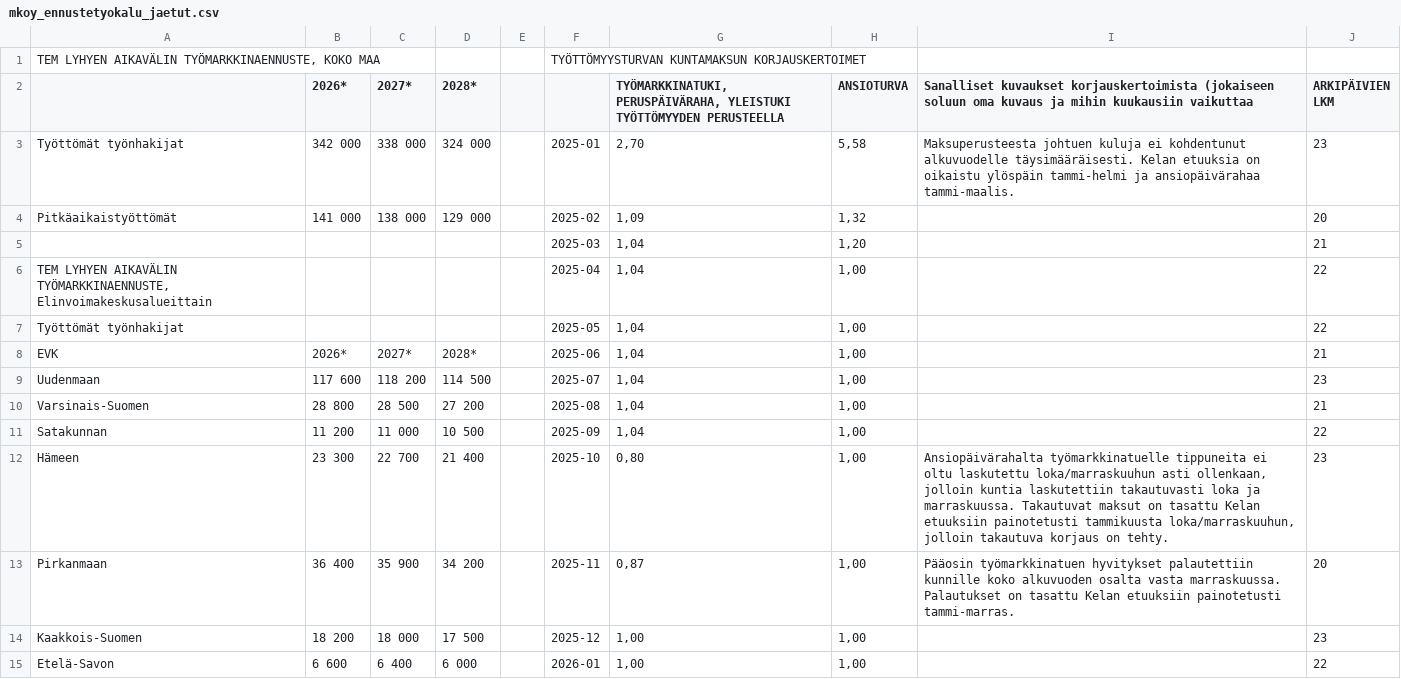
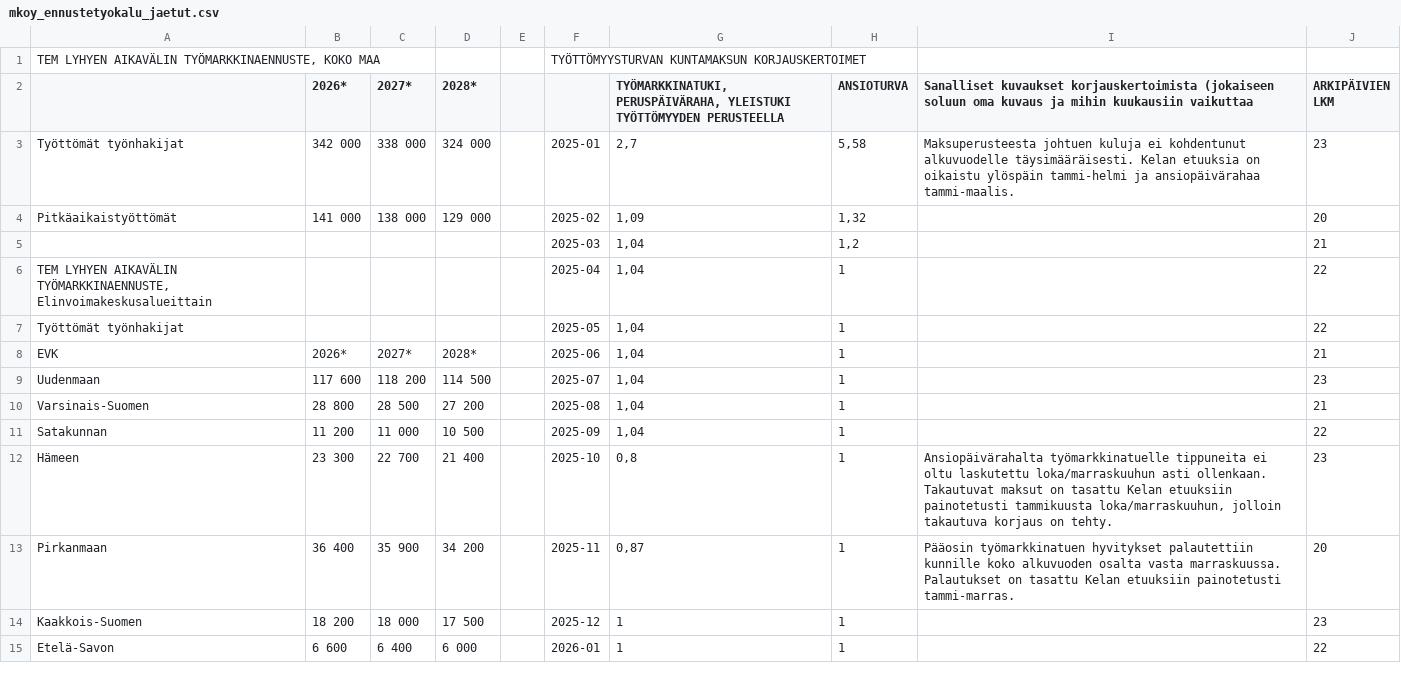
Before and after one commit to mikkokesa/tyottomyysturvatyokalu, a CSV file: mkoy_ennustetyokalu_jaetut.csv, drawn as a sheet; only a part is shown; the diff covers the shown part only.

Commit message:
Add files via upload

```diff
--- a/mkoy_ennustetyokalu_jaetut.csv
+++ b/mkoy_ennustetyokalu_jaetut.csv
@@ -2,14 +2,14 @@
 ;2026*;2027*;2028*;;;TYÖMARKKINATUKI, PERUSPÄIVÄRAHA, YLEISTUKI TYÖTTÖMYYDEN PERUSTEELLA;ANSIOTURVA;Sanalliset kuvaukset korjauskertoimista (jokaiseen soluun oma kuvaus ja mihin kuukausiin vaikuttaa;ARKIPÄIVIEN LKM
-Työttömät työnhakijat;342 000;338 000;324 000;;2025-01;2,70;5,58;Maksuperusteesta johtuen kuluja ei kohdentunut alkuvuodelle täysimääräisesti. Kelan etuuksia on oikaistu ylöspäin tammi-helmi ja ansiopäivärahaa tammi-maalis.;23
+Työttömät työnhakijat;342 000;338 000;324 000;;2025-01;2,7;5,58;Maksuperusteesta johtuen kuluja ei kohdentunut alkuvuodelle täysimääräisesti. Kelan etuuksia on oikaistu ylöspäin tammi-helmi ja ansiopäivärahaa tammi-maalis.;23
 Pitkäaikaistyöttömät;141 000;138 000;129 000;;2025-02;1,09;1,32;;20
-;;;;;2025-03;1,04;1,20;;21
-TEM LYHYEN AIKAVÄLIN TYÖMARKKINAENNUSTE,  Elinvoimakeskusalueittain;;;;;2025-04;1,04;1,00;;22
-Työttömät työnhakijat;;;;;2025-05;1,04;1,00;;22
-EVK;2026*;2027*;2028*;;2025-06;1,04;1,00;;21
-Uudenmaan;117 600;118 200;114 500;;2025-07;1,04;1,00;;23
-Varsinais-Suomen;28 800;28 500;27 200;;2025-08;1,04;1,00;;21
-Satakunnan;11 200;11 000;10 500;;2025-09;1,04;1,00;;22
-Hämeen;23 300;22 700;21 400;;2025-10;0,80;1,00;Ansiopäivärahalta työmarkkinatuelle tippuneita ei oltu laskutettu loka/marraskuuhun asti ollenkaan, jolloin kuntia laskutettiin takautuvasti loka ja marraskuussa. Takautuvat maksut on tasattu Kelan etuuksiin painotetusti tammikuusta loka/marraskuuhun, jolloin takautuva korjaus on tehty.;23
-Pirkanmaan;36 400;35 900;34 200;;2025-11;0,87;1,00;Pääosin työmarkkinatuen hyvitykset palautettiin kunnille koko alkuvuoden osalta vasta marraskuussa. Palautukset on tasattu Kelan etuuksiin painotetusti tammi-marras.;20
-Kaakkois-Suomen;18 200;18 000;17 500;;2025-12;1,00;1,00;;23
-Etelä-Savon;6 600;6 400;6 000;;2026-01;1,00;1,00;;22
+;;;;;2025-03;1,04;1,2;;21
+TEM LYHYEN AIKAVÄLIN TYÖMARKKINAENNUSTE,  Elinvoimakeskusalueittain;;;;;2025-04;1,04;1;;22
+Työttömät työnhakijat;;;;;2025-05;1,04;1;;22
+EVK;2026*;2027*;2028*;;2025-06;1,04;1;;21
+Uudenmaan;117 600;118 200;114 500;;2025-07;1,04;1;;23
+Varsinais-Suomen;28 800;28 500;27 200;;2025-08;1,04;1;;21
+Satakunnan;11 200;11 000;10 500;;2025-09;1,04;1;;22
+Hämeen;23 300;22 700;21 400;;2025-10;0,8;1;Ansiopäivärahalta työmarkkinatuelle tippuneita ei oltu laskutettu loka/marraskuuhun asti ollenkaan. Takautuvat maksut on tasattu Kelan etuuksiin painotetusti tammikuusta loka/marraskuuhun, jolloin takautuva korjaus on tehty.;23
+Pirkanmaan;36 400;35 900;34 200;;2025-11;0,87;1;Pääosin työmarkkinatuen hyvitykset palautettiin kunnille koko alkuvuoden osalta vasta marraskuussa. Palautukset on tasattu Kelan etuuksiin painotetusti tammi-marras.;20
+Kaakkois-Suomen;18 200;18 000;17 500;;2025-12;1;1;;23
+Etelä-Savon;6 600;6 400;6 000;;2026-01;1;1;;22
```
Also changed, not shown: 2 added rows, 2 removed rows and 85 edited cells elsewhere in this file.
